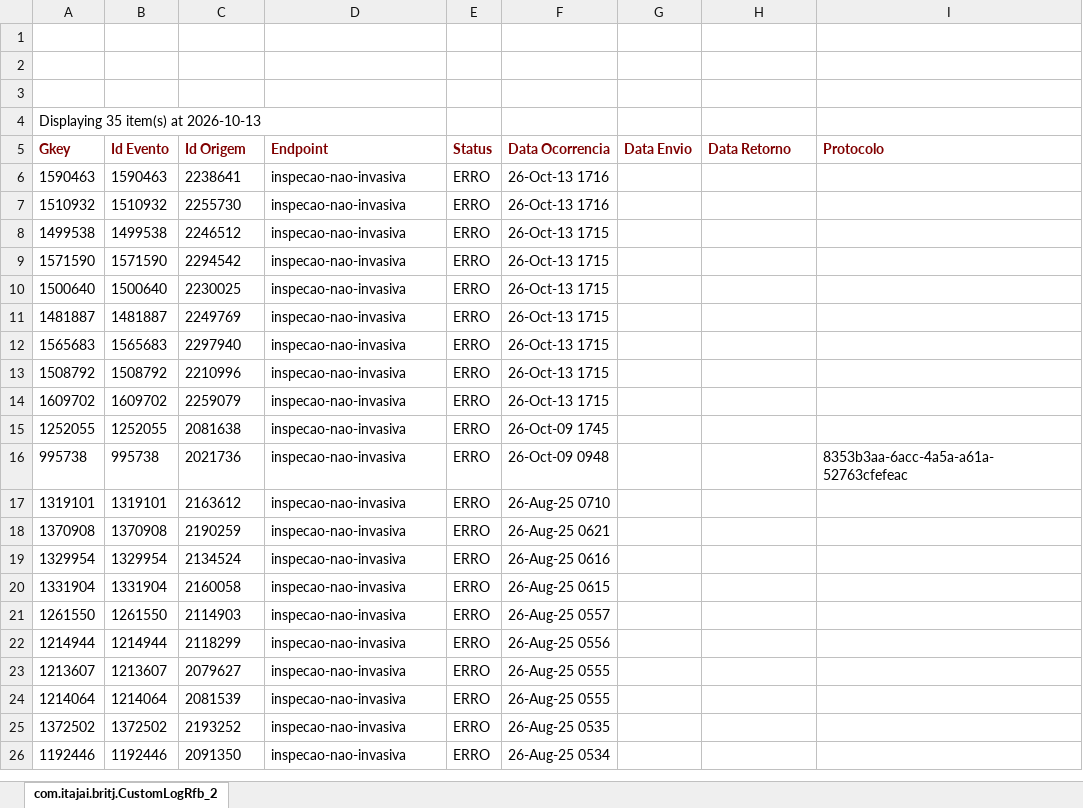
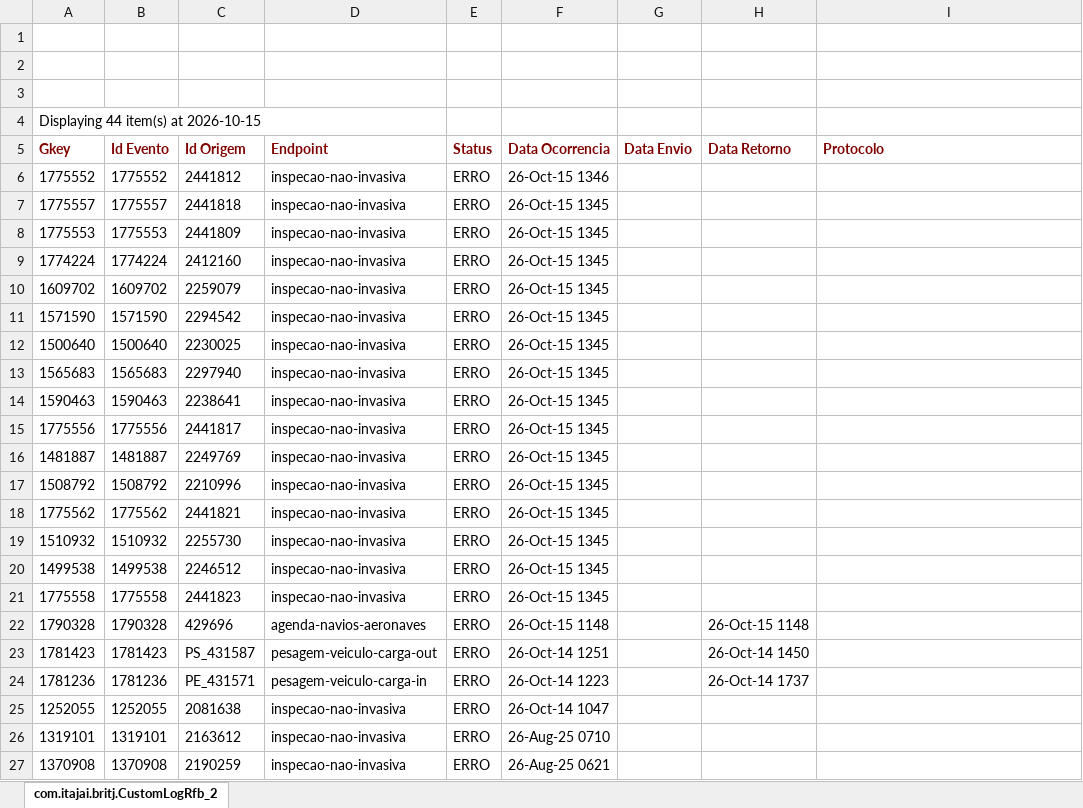
Before and after one commit to amandusmuniz/logs_rfb, an Excel workbook: dados.xlsx, sheet com.itajai.britj.CustomLogRfb_2, drawn as a sheet; only a part is shown; the shorter side is filled out with more unchanged rows; values as stored, in another font and other column widths than the file's, no borders; charts and pictures not drawn; removed rows and columns are numbered as before the commit, all else as after; the diff names each change by its address in the sheet, - before the commit and + after, or states it on an @@ line.

Commit message:
Add files via upload

```diff
--- a/dados.xlsx (sheet com.itajai.britj.CustomLogRfb_2)
+++ b/dados.xlsx (sheet com.itajai.britj.CustomLogRfb_2)
-A4 (Gkey): Displaying 35 item(s) at 2026-10-13
+A4 (Gkey): Displaying 44 item(s) at 2026-10-15
-row 6: 1590463 | 1590463 | 2238641 | inspecao-nao-invasiva | ERRO | 26-Oct-13 1716
-row 7: 1510932 | 1510932 | 2255730 | inspecao-nao-invasiva | ERRO | 26-Oct-13 1716
-row 8: 1499538 | 1499538 | 2246512 | inspecao-nao-invasiva | ERRO | 26-Oct-13 1715
+row 6: 1775552 | 1775552 | 2441812 | inspecao-nao-invasiva | ERRO | 26-Oct-15 1346
+row 7: 1775557 | 1775557 | 2441818 | inspecao-nao-invasiva | ERRO | 26-Oct-15 1345
+row 8: 1775553 | 1775553 | 2441809 | inspecao-nao-invasiva | ERRO | 26-Oct-15 1345
+row 9: 1774224 | 1774224 | 2412160 | inspecao-nao-invasiva | ERRO | 26-Oct-15 1345
+row 10: 1609702 | 1609702 | 2259079 | inspecao-nao-invasiva | ERRO | 26-Oct-15 1345
-F11:F12 (Data Ocorrencia): 26-Oct-13 1715
+F11:F12 (Data Ocorrencia): 26-Oct-15 1345
-row 11: 1481887 | 1481887 | 2249769 | inspecao-nao-invasiva | ERRO | 26-Oct-13 1715
-F13 (Data Ocorrencia): 26-Oct-13 1715
+F13 (Data Ocorrencia): 26-Oct-15 1345
+row 14: 1590463 | 1590463 | 2238641 | inspecao-nao-invasiva | ERRO | 26-Oct-15 1345
+row 15: 1775556 | 1775556 | 2441817 | inspecao-nao-invasiva | ERRO | 26-Oct-15 1345
+row 16: 1481887 | 1481887 | 2249769 | inspecao-nao-invasiva | ERRO | 26-Oct-15 1345
-F17 (Data Ocorrencia): 26-Oct-13 1715
+F17 (Data Ocorrencia): 26-Oct-15 1345
-row 14: 1609702 | 1609702 | 2259079 | inspecao-nao-invasiva | ERRO | 26-Oct-13 1715
+row 18: 1775562 | 1775562 | 2441821 | inspecao-nao-invasiva | ERRO | 26-Oct-15 1345
+row 19: 1510932 | 1510932 | 2255730 | inspecao-nao-invasiva | ERRO | 26-Oct-15 1345
+row 20: 1499538 | 1499538 | 2246512 | inspecao-nao-invasiva | ERRO | 26-Oct-15 1345
+row 21: 1775558 | 1775558 | 2441823 | inspecao-nao-invasiva | ERRO | 26-Oct-15 1345
+row 22: 1790328 | 1790328 | 429696 | agenda-navios-aeronaves | ERRO | 26-Oct-15 1148 |  | 26-Oct-15 1148
+row 23: 1781423 | 1781423 | PS_431587 | pesagem-veiculo-carga-out | ERRO | 26-Oct-14 1251 |  | 26-Oct-14 1450
+row 24: 1781236 | 1781236 | PE_431571 | pesagem-veiculo-carga-in | ERRO | 26-Oct-14 1223 |  | 26-Oct-14 1737
-F25 (Data Ocorrencia): 26-Oct-09 1745
+F25 (Data Ocorrencia): 26-Oct-14 1047
-row 16: 995738 | 995738 | 2021736 | inspecao-nao-invasiva | ERRO | 26-Oct-09 0948 |  |  | 8353b3aa-6acc-4a5a-a61a-52763cfefeac
```
